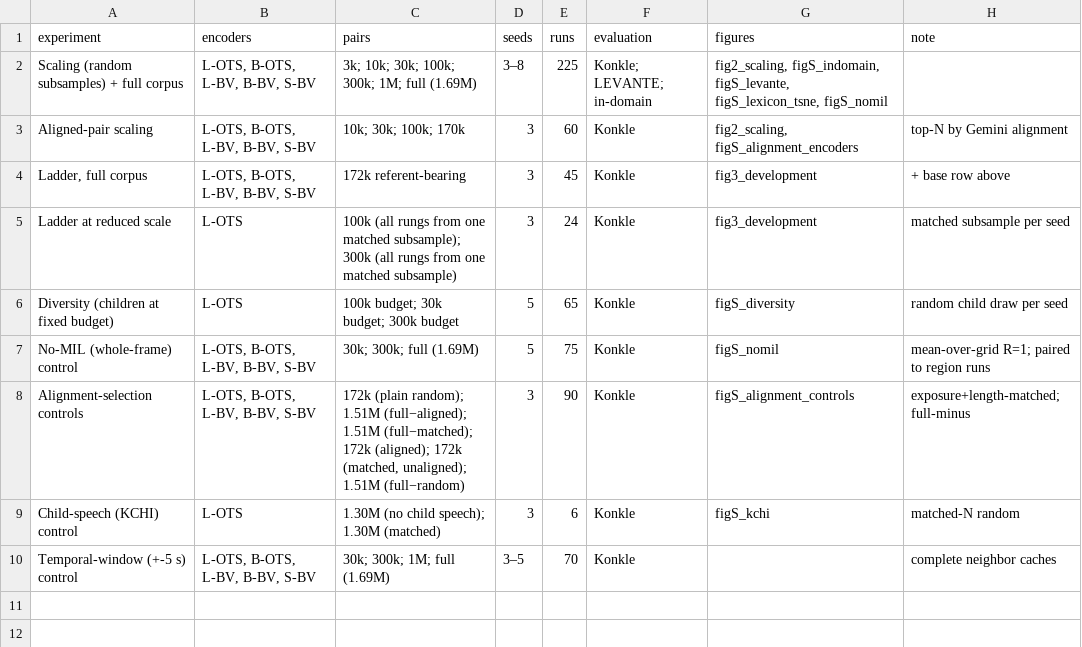
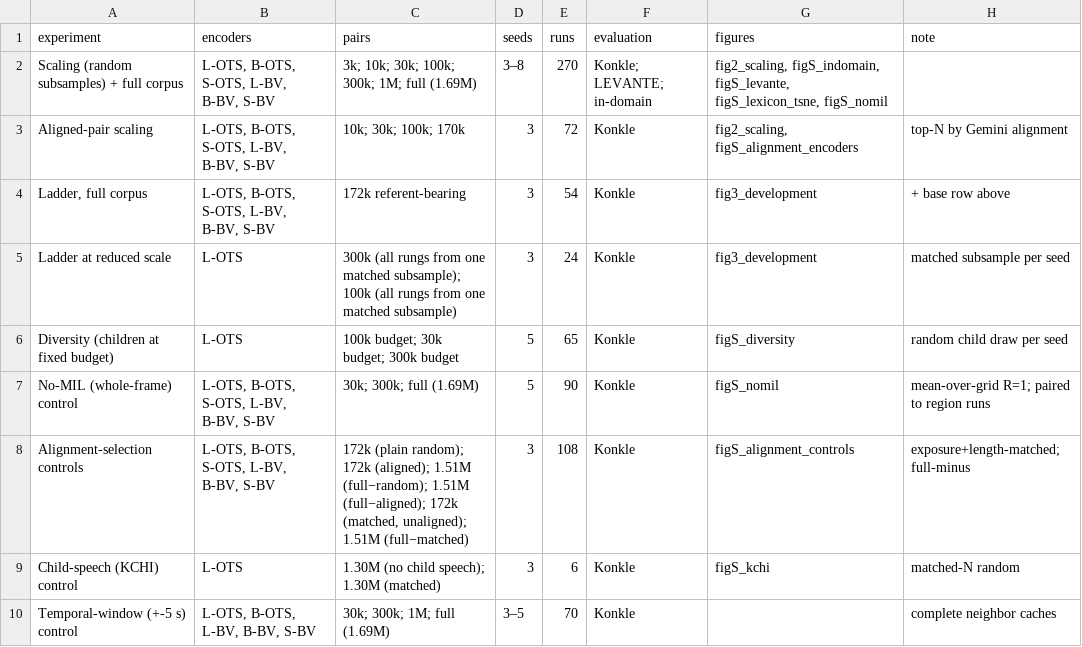
Before and after one commit to mcfrank/vlm-headcam, a CSV file: results/experiments_table.csv, drawn as a sheet.

```diff
--- a/results/experiments_table.csv
+++ b/results/experiments_table.csv
@@ -1,9 +1,9 @@
 experiment,encoders,pairs,seeds,runs,evaluation,figures,note
-Scaling (random subsamples) + full corpus,"L-OTS, B-OTS, L-BV, B-BV, S-BV",3k; 10k; 30k; 100k; 300k; 1M; full (1.69M),3–8,225,Konkle; LEVANTE; in-domain,"fig2_scaling, figS_indomain, figS_levante, figS_lexicon_tsne, figS_nomil",
-Aligned-pair scaling,"L-OTS, B-OTS, L-BV, B-BV, S-BV",10k; 30k; 100k; 170k,3,60,Konkle,"fig2_scaling, figS_alignment_encoders",top-N by Gemini alignment
-"Ladder, full corpus","L-OTS, B-OTS, L-BV, B-BV, S-BV",172k referent-bearing,3,45,Konkle,fig3_development,+ base row above
-Ladder at reduced scale,L-OTS,100k (all rungs from one matched subsample); 300k (all rungs from one matched subsample),3,24,Konkle,fig3_development,matched subsample per seed
+Scaling (random subsamples) + full corpus,"L-OTS, B-OTS, S-OTS, L-BV, B-BV, S-BV",3k; 10k; 30k; 100k; 300k; 1M; full (1.69M),3–8,270,Konkle; LEVANTE; in-domain,"fig2_scaling, figS_indomain, figS_levante, figS_lexicon_tsne, figS_nomil",
+Aligned-pair scaling,"L-OTS, B-OTS, S-OTS, L-BV, B-BV, S-BV",10k; 30k; 100k; 170k,3,72,Konkle,"fig2_scaling, figS_alignment_encoders",top-N by Gemini alignment
+"Ladder, full corpus","L-OTS, B-OTS, S-OTS, L-BV, B-BV, S-BV",172k referent-bearing,3,54,Konkle,fig3_development,+ base row above
+Ladder at reduced scale,L-OTS,300k (all rungs from one matched subsample); 100k (all rungs from one matched subsample),3,24,Konkle,fig3_development,matched subsample per seed
 Diversity (children at fixed budget),L-OTS,100k budget; 30k budget; 300k budget,5,65,Konkle,figS_diversity,random child draw per seed
-No-MIL (whole-frame) control,"L-OTS, B-OTS, L-BV, B-BV, S-BV",30k; 300k; full (1.69M),5,75,Konkle,figS_nomil,mean-over-grid R=1; paired to region runs
-Alignment-selection controls,"L-OTS, B-OTS, L-BV, B-BV, S-BV","172k (plain random); 1.51M (full−aligned); 1.51M (full−matched); 172k (aligned); 172k (matched, unaligned); 1.51M (full−random)",3,90,Konkle,figS_alignment_controls,exposure+length-matched; full-minus
+No-MIL (whole-frame) control,"L-OTS, B-OTS, S-OTS, L-BV, B-BV, S-BV",30k; 300k; full (1.69M),5,90,Konkle,figS_nomil,mean-over-grid R=1; paired to region runs
+Alignment-selection controls,"L-OTS, B-OTS, S-OTS, L-BV, B-BV, S-BV","172k (plain random); 172k (aligned); 1.51M (full−random); 1.51M (full−aligned); 172k (matched, unaligned); 1.51M (full−matched)",3,108,Konkle,figS_alignment_controls,exposure+length-matched; full-minus
 Child-speech (KCHI) control,L-OTS,1.30M (no child speech); 1.30M (matched),3,6,Konkle,figS_kchi,matched-N random
```
Also changed, not shown: results/indomain_eval.csv, 5 other files.
